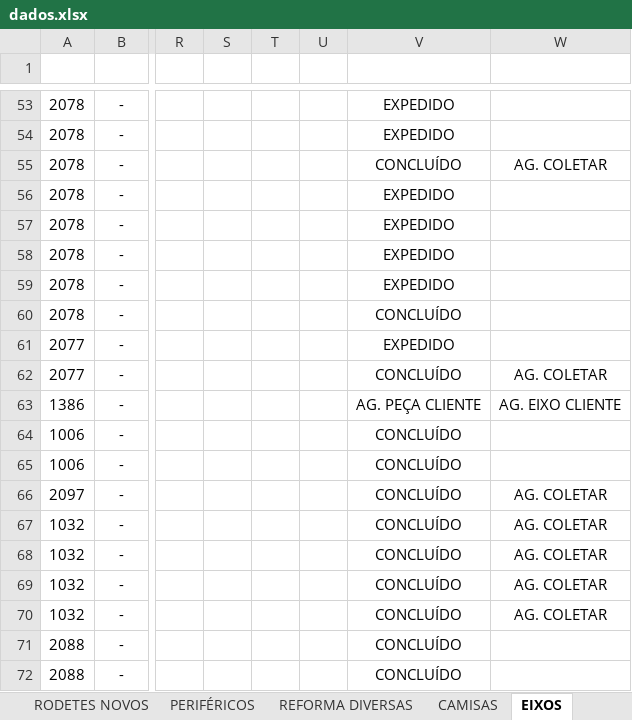
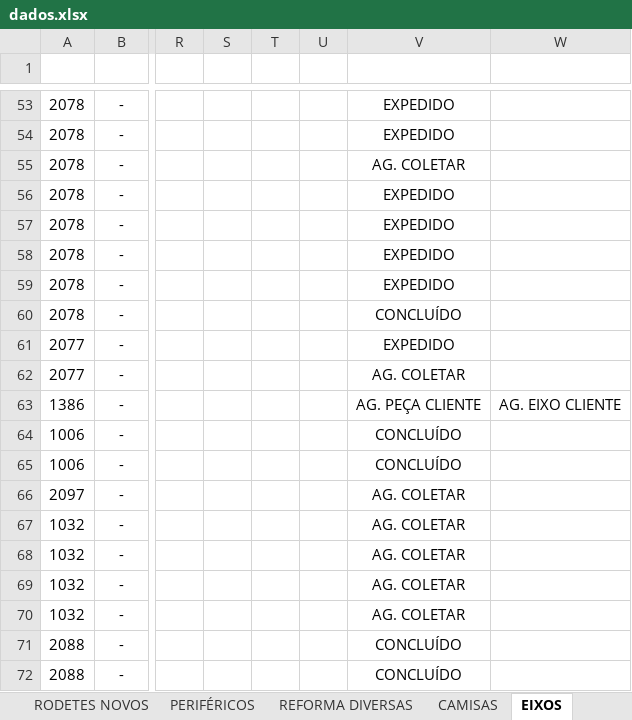
Before and after one commit to marcelodilena/carteira_prod, an Excel workbook: dados.xlsx, sheet EIXOS, drawn as a sheet; only a part is shown, gaps mark what is left out; values as stored, in another font and other column widths than the file's, no borders; conditional formats and table styles not drawn; the diff names each change by its address in the sheet, - before the commit and + after, or states it on an @@ line.

Commit message:
Add files via upload

```diff
--- a/dados.xlsx (sheet EIXOS)
+++ b/dados.xlsx (sheet EIXOS)
-V55 (Status Usinagem): CONCLUÍDO
+V55 (Status Usinagem): AG. COLETAR
-W55 (Observação): AG. COLETAR
+W55 (Observação): (empty)
-V62 (Status Usinagem): CONCLUÍDO
+V62 (Status Usinagem): AG. COLETAR
-W62 (Observação): AG. COLETAR
+W62 (Observação): (empty)
-V66:V70 (Status Usinagem): CONCLUÍDO
+V66:V70 (Status Usinagem): AG. COLETAR
-W66:W70 (Observação): AG. COLETAR
+W66:W70 (Observação): (empty)
```
Also changed, not shown: sheet CAMISAS.
